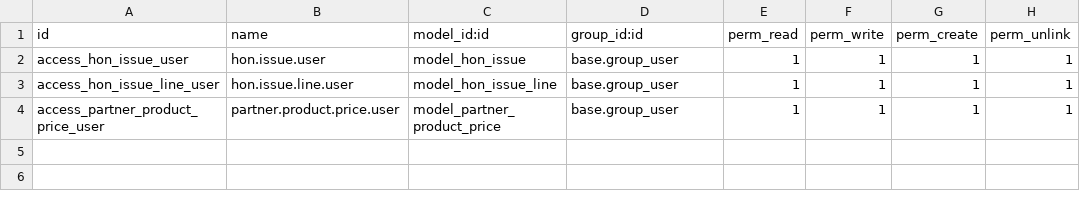
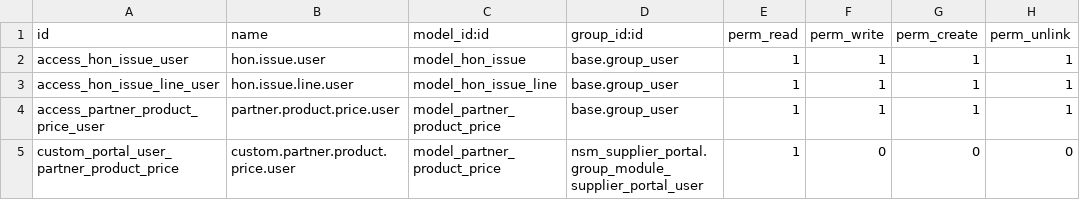
Before and after one commit to praveen-kumarG/nsm-addons, a CSV file: nsm_hon/security/ir.model.access.csv, drawn as a sheet; the diff names each change by its address in the sheet, - before the commit and + after, or states it on an @@ line.

```diff
--- a/nsm_hon/security/ir.model.access.csv
+++ b/nsm_hon/security/ir.model.access.csv
+row 5: custom_portal_user_partner_product_price | custom.partner.product.price.user | model_partner_product_price | nsm_supplier_portal.group_module_supplier_portal_user | 1 | 0 | 0 | 0
```
Also changed, not shown: 7 other files.
